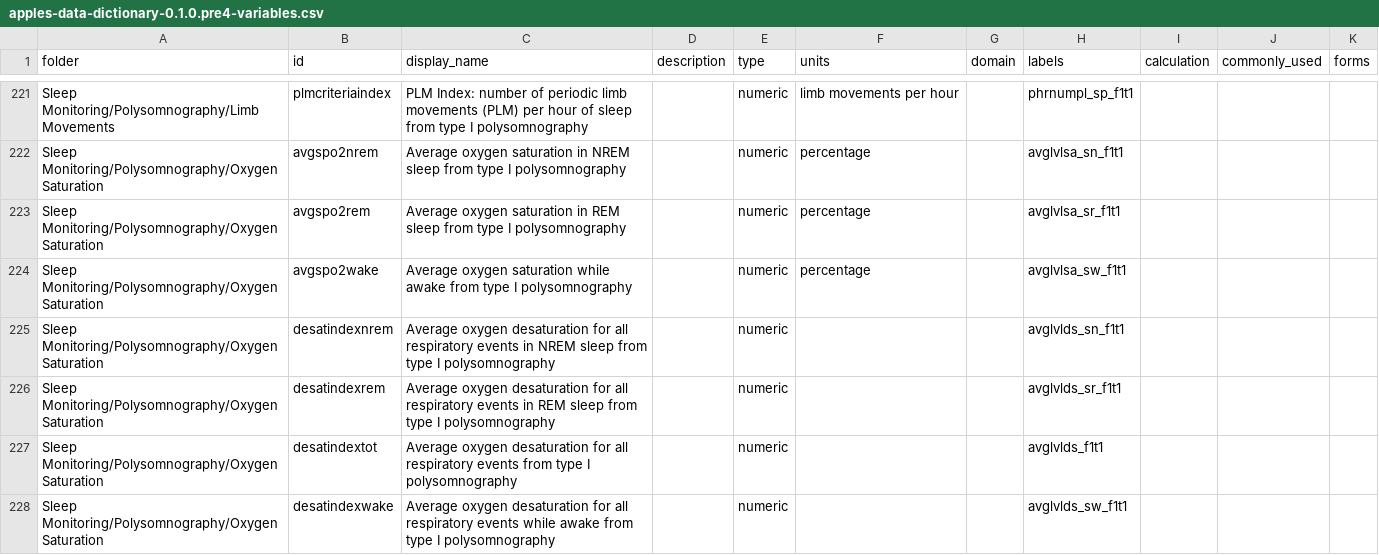
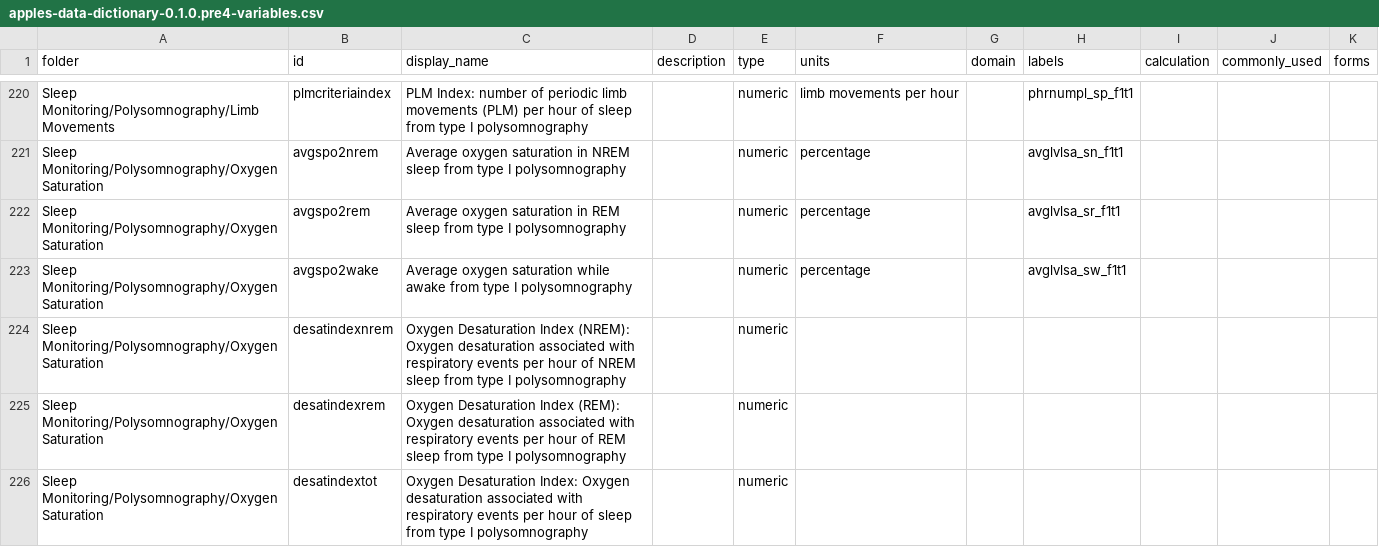
Before and after one commit to nsrr/apples-data-dictionary, a CSV file: imports/apples-data-dictionary-0.1.0.pre4-variables.csv, drawn as a sheet; only a part is shown, gaps mark what is left out; the diff covers the shown part only.

```diff
--- a/imports/apples-data-dictionary-0.1.0.pre4-variables.csv
+++ b/imports/apples-data-dictionary-0.1.0.pre4-variables.csv
@@ -224,5 +223,4 @@ Sleep Monitoring/Polysomnography/Oxygen Saturation,avgspo2rem,Average oxygen sat
 Sleep Monitoring/Polysomnography/Oxygen Saturation,avgspo2wake,Average oxygen saturation while awake from type I polysomnography,,numeric,percentage,,avglvlsa_sw_f1t1,,,
-Sleep Monitoring/Polysomnography/Oxygen Saturation,desatindexnrem,Average oxygen desaturation for all respiratory events in NREM sleep from type I polysomnography,,numeric,,,avglvlds_sn_f1t1,,,
-Sleep Monitoring/Polysomnography/Oxygen Saturation,desatindexrem,Average oxygen desaturation for all respiratory events in REM sleep from type I polysomnography,,numeric,,,avglvlds_sr_f1t1,,,
-Sleep Monitoring/Polysomnography/Oxygen Saturation,desatindextot,Average oxygen desaturation for all respiratory events from type I polysomnography,,numeric,,,avglvlds_f1t1,,,
-Sleep Monitoring/Polysomnography/Oxygen Saturation,desatindexwake,Average oxygen desaturation for all respiratory events while awake from type I polysomnography,,numeric,,,avglvlds_sw_f1t1,,,
+Sleep Monitoring/Polysomnography/Oxygen Saturation,desatindexnrem,Oxygen Desaturation Index (NREM): Oxygen desaturation associated with respiratory events per hour of NREM sleep from type I polysomnography,,numeric,,,,,,
+Sleep Monitoring/Polysomnography/Oxygen Saturation,desatindexrem,Oxygen Desaturation Index (REM): Oxygen desaturation associated with respiratory events per hour of REM sleep from type I polysomnography,,numeric,,,,,,
+Sleep Monitoring/Polysomnography/Oxygen Saturation,desatindextot,Oxygen Desaturation Index: Oxygen desaturation associated with respiratory events per hour of sleep from type I polysomnography,,numeric,,,,,,
```
Also changed, not shown: 1 added row, 1 removed row and 3 edited cells elsewhere in this file, 12 other files.
